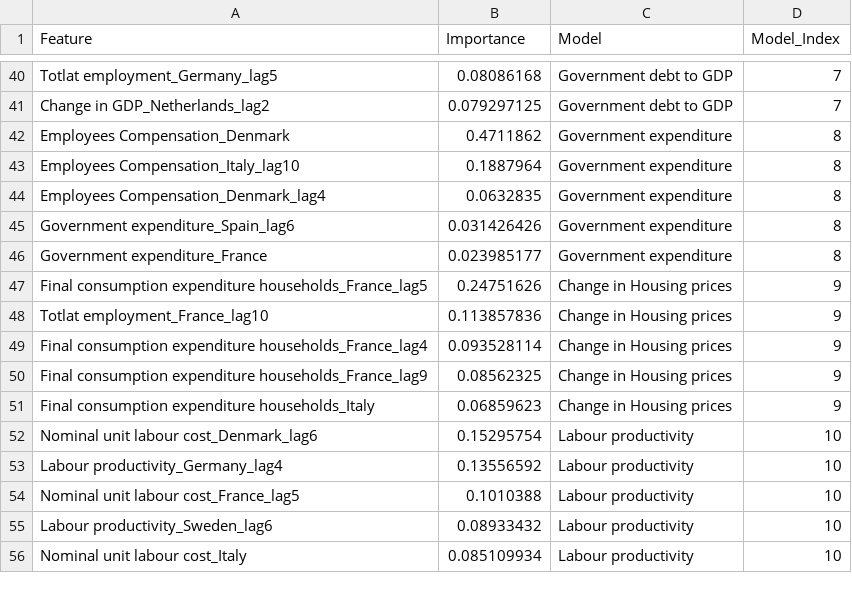
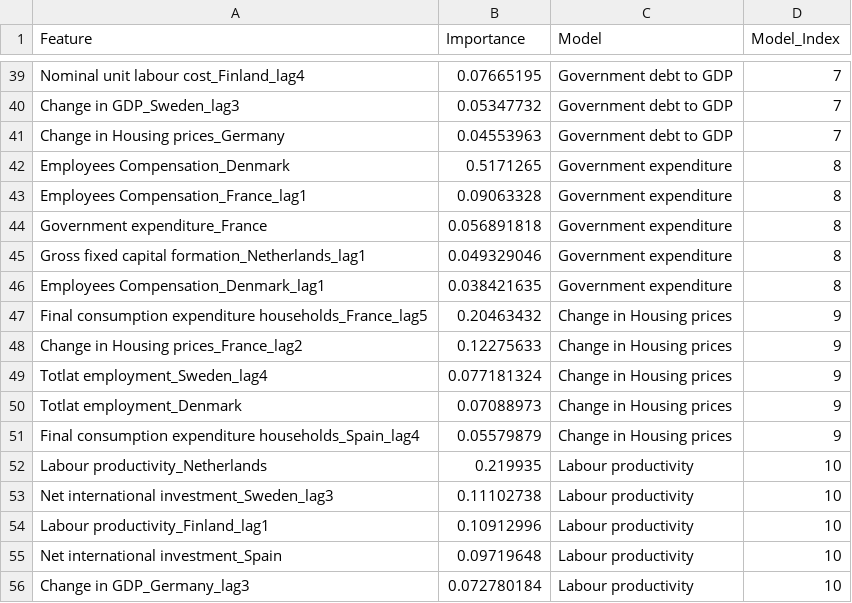
Before and after one commit to Rickard98/MIN_MAKRO_BORD, a CSV file: MakroDashboard/data/ML feature importance/top_5_feature_importances_with_model_names_quaterly.csv, drawn as a sheet; only a part is shown, gaps mark what is left out; removed rows and columns are numbered as before the commit, all else as after; the diff covers the shown part only; the diff names each change by its address in the sheet, - before the commit and + after, or states it on an @@ line.

```diff
--- a/MakroDashboard/data/ML feature importance/top_5_feature_importances_with_model_names_quaterly.csv
+++ b/MakroDashboard/data/ML feature importance/top_5_feature_importances_with_model_names_quaterly.csv
-A39 (Feature): Totlat employment_Germany_lag5
+A39 (Feature): Nominal unit labour cost_Finland_lag4
-B39 (Importance): 0.08086168
+B39 (Importance): 0.07665195
-A40 (Feature): Change in GDP_Netherlands_lag2
+A40 (Feature): Change in GDP_Sweden_lag3
-B40 (Importance): 0.079297125
+B40 (Importance): 0.05347732
+row 41: Change in Housing prices_Germany | 0.04553963 | Government debt to GDP | 7
-B42 (Importance): 0.4711862
+B42 (Importance): 0.5171265
-row 43: Employees Compensation_Italy_lag10 | 0.1887964 | Government expenditure | 8
-A43 (Feature): Employees Compensation_Denmark_lag4
+A43 (Feature): Employees Compensation_France_lag1
-B43 (Importance): 0.0632835
+B43 (Importance): 0.09063328
-row 45: Government expenditure_Spain_lag6 | 0.031426426 | Government expenditure | 8
-B44 (Importance): 0.023985177
+B44 (Importance): 0.056891818
+row 45: Gross fixed capital formation_Netherlands_lag1 | 0.049329046 | Government expenditure | 8
+row 46: Employees Compensation_Denmark_lag1 | 0.038421635 | Government expenditure | 8
-B47 (Importance): 0.24751626
+B47 (Importance): 0.20463432
+row 48: Change in Housing prices_France_lag2 | 0.12275633 | Change in Housing prices | 9
-A49 (Feature): Totlat employment_France_lag10
+A49 (Feature): Totlat employment_Sweden_lag4
-B49 (Importance): 0.113857836
+B49 (Importance): 0.077181324
-A50 (Feature): Final consumption expenditure households_France_lag4
+A50 (Feature): Totlat employment_Denmark
-B50 (Importance): 0.093528114
+B50 (Importance): 0.07088973
-A51 (Feature): …consumption expenditure households_France_lag9
+A51 (Feature): …consumption expenditure households_Spain_lag4
-B51 (Importance): 0.08562325
+B51 (Importance): 0.05579879
-row 51: Final consumption expenditure households_Italy | 0.06859623 | Change in Housing prices | 9
-row 52: Nominal unit labour cost_Denmark_lag6 | 0.15295754 | Labour productivity | 10
-A52 (Feature): Labour productivity_Germany_lag4
+A52 (Feature): Labour productivity_Netherlands
-B52 (Importance): 0.13556592
+B52 (Importance): 0.219935
-A53 (Feature): Nominal unit labour cost_France_lag5
+A53 (Feature): Net international investment_Sweden_lag3
-B53 (Importance): 0.1010388
+B53 (Importance): 0.11102738
-A54 (Feature): Labour productivity_Sweden_lag6
+A54 (Feature): Labour productivity_Finland_lag1
-B54 (Importance): 0.08933432
+B54 (Importance): 0.10912996
-A55 (Feature): Nominal unit labour cost_Italy
+A55 (Feature): Net international investment_Spain
-B55 (Importance): 0.085109934
+B55 (Importance): 0.09719648
+row 56: Change in GDP_Germany_lag3 | 0.072780184 | Labour productivity | 10
```
Also changed, not shown: 7 added rows, 8 removed rows and 68 edited cells elsewhere in this file, MakroDashboard/data/ML feature importance/top_5_feature_importances_with_model_names_monthly.csv, MakroDashboard/data/ML_predictions/forecasted_features_with_dates_montlhy.csv, 13 other files.
